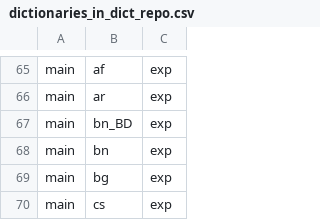
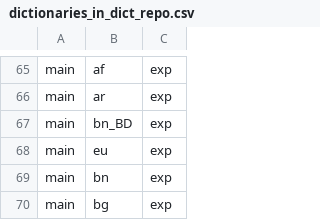
Before and after one commit to twosb7/dogakdogak, a CSV file: app/src/main/assets/dictionaries_in_dict_repo.csv, drawn as a sheet; only a part is shown, gaps mark what is left out; the shorter side is filled out with more unchanged rows; the diff names each change by its address in the sheet, - before the commit and + after, or states it on an @@ line.

Commit message:
version and translations

```diff
--- a/app/src/main/assets/dictionaries_in_dict_repo.csv
+++ b/app/src/main/assets/dictionaries_in_dict_repo.csv
+row 68: main | eu | exp
```
Also changed, not shown: 33 other files.
